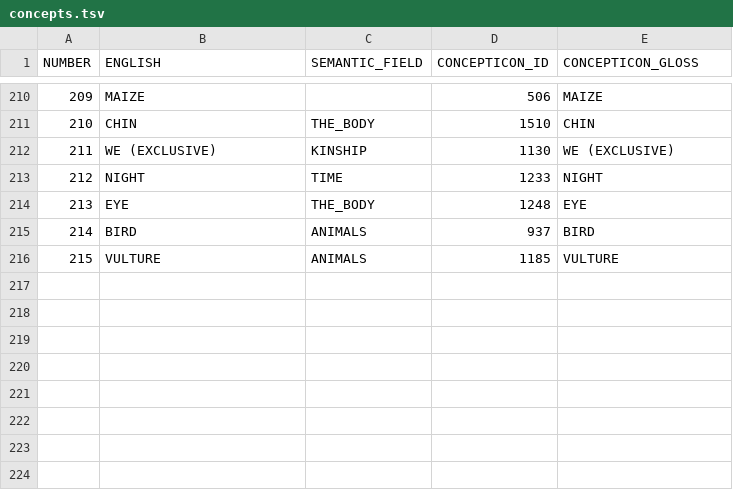
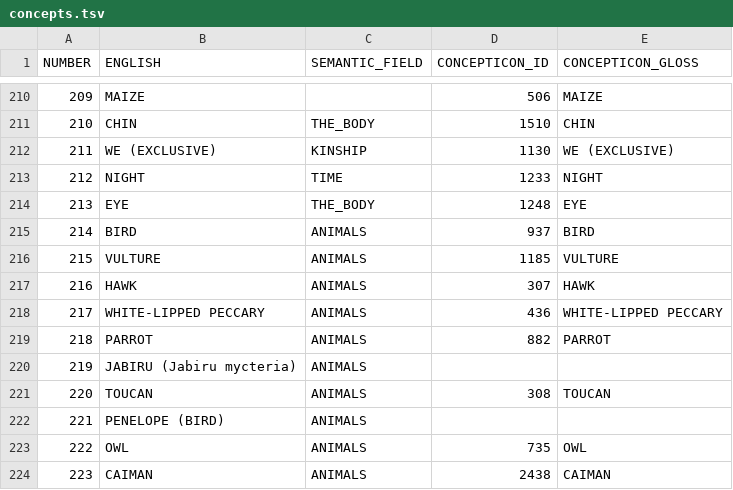
Before and after one commit to tupian-language-resources/bororo, a TSV file: etc/concepts.tsv, drawn as a sheet; only a part is shown, gaps mark what is left out; the diff names each change by its address in the sheet, - before the commit and + after, or states it on an @@ line.

Commit message:
Update concepts.tsv

```diff
--- a/etc/concepts.tsv
+++ b/etc/concepts.tsv
+row 217: 216 | HAWK | ANIMALS | 307 | HAWK
+row 218: 217 | WHITE-LIPPED PECCARY | ANIMALS | 436 | WHITE-LIPPED PECCARY
+row 219: 218 | PARROT | ANIMALS | 882 | PARROT
+row 220: 219 | JABIRU (Jabiru mycteria) | ANIMALS
+row 221: 220 | TOUCAN | ANIMALS | 308 | TOUCAN
+row 222: 221 | PENELOPE (BIRD) | ANIMALS
+row 223: 222 | OWL | ANIMALS | 735 | OWL
+row 224: 223 | CAIMAN | ANIMALS | 2438 | CAIMAN
```
